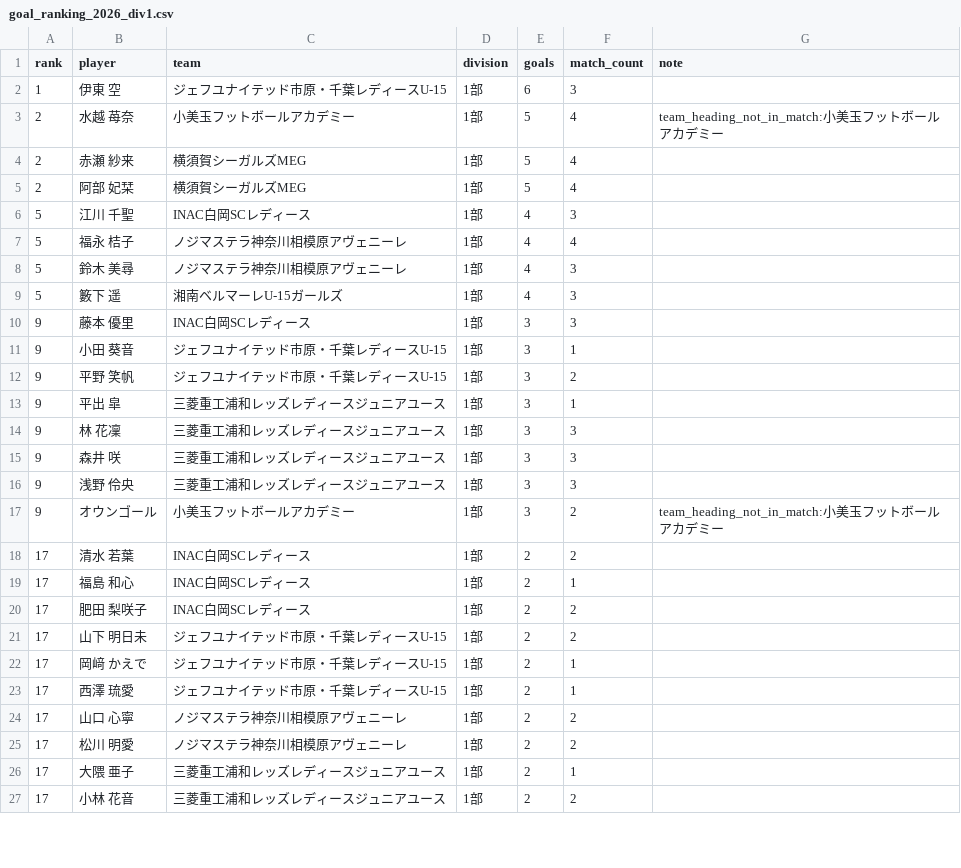
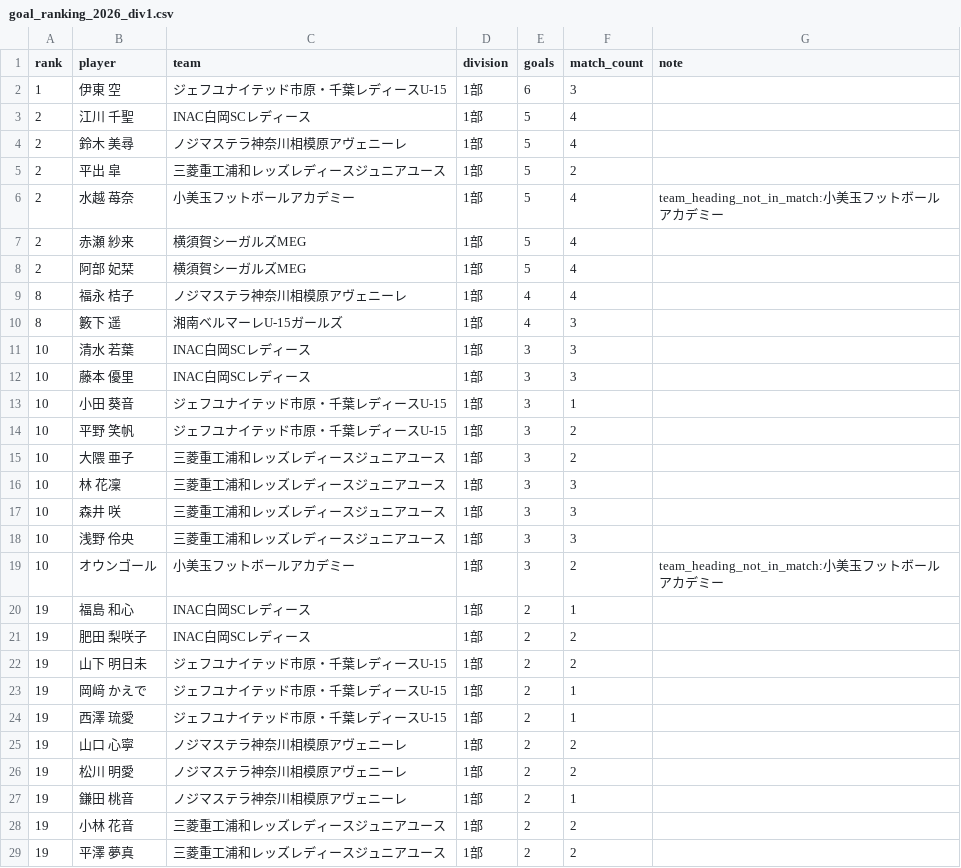
Before and after one commit to sakana-no-osama/sakana-no-osama.github.io, a CSV file: data/goal_ranking_2026_div1.csv, drawn as a sheet; only a part is shown; the diff covers the shown part only.

```diff
--- a/data/goal_ranking_2026_div1.csv
+++ b/data/goal_ranking_2026_div1.csv
@@ -2,2 +2,5 @@
 1,伊東 空,ジェフユナイテッド市原・千葉レディースU-15,1部,6,3,
+2,江川 千聖,INAC白岡SCレディース,1部,5,4,
+2,鈴木 美尋,ノジマステラ神奈川相模原アヴェニーレ,1部,5,4,
+2,平出 皐,三菱重工浦和レッズレディースジュニアユース,1部,5,2,
 2,水越 苺奈,小美玉フットボールアカデミー,1部,5,4,team_heading_not_in_match:小美玉フットボールアカデミー
@@ -5,23 +8,22 @@
 2,阿部 妃栞,横須賀シーガルズMEG,1部,5,4,
-5,江川 千聖,INAC白岡SCレディース,1部,4,3,
-5,福永 桔子,ノジマステラ神奈川相模原アヴェニーレ,1部,4,4,
-5,鈴木 美尋,ノジマステラ神奈川相模原アヴェニーレ,1部,4,3,
-5,籔下 遥,湘南ベルマーレU-15ガールズ,1部,4,3,
-9,藤本 優里,INAC白岡SCレディース,1部,3,3,
-9,小田 葵音,ジェフユナイテッド市原・千葉レディースU-15,1部,3,1,
-9,平野 笑帆,ジェフユナイテッド市原・千葉レディースU-15,1部,3,2,
-9,平出 皐,三菱重工浦和レッズレディースジュニアユース,1部,3,1,
-9,林 花凜,三菱重工浦和レッズレディースジュニアユース,1部,3,3,
-9,森井 咲,三菱重工浦和レッズレディースジュニアユース,1部,3,3,
-9,浅野 伶央,三菱重工浦和レッズレディースジュニアユース,1部,3,3,
-9,オウンゴール,小美玉フットボールアカデミー,1部,3,2,team_heading_not_in_match:小美玉フットボールアカデミー
-17,清水 若葉,INAC白岡SCレディース,1部,2,2,
-17,福島 和心,INAC白岡SCレディース,1部,2,1,
-17,肥田 梨咲子,INAC白岡SCレディース,1部,2,2,
-17,山下 明日未,ジェフユナイテッド市原・千葉レディースU-15,1部,2,2,
-17,岡﨑 かえで,ジェフユナイテッド市原・千葉レディースU-15,1部,2,1,
-17,西澤 琉愛,ジェフユナイテッド市原・千葉レディースU-15,1部,2,1,
-17,山口 心寧,ノジマステラ神奈川相模原アヴェニーレ,1部,2,2,
-17,松川 明愛,ノジマステラ神奈川相模原アヴェニーレ,1部,2,2,
-17,大隈 亜子,三菱重工浦和レッズレディースジュニアユース,1部,2,1,
-17,小林 花音,三菱重工浦和レッズレディースジュニアユース,1部,2,2,
+8,福永 桔子,ノジマステラ神奈川相模原アヴェニーレ,1部,4,4,
+8,籔下 遥,湘南ベルマーレU-15ガールズ,1部,4,3,
+10,清水 若葉,INAC白岡SCレディース,1部,3,3,
+10,藤本 優里,INAC白岡SCレディース,1部,3,3,
+10,小田 葵音,ジェフユナイテッド市原・千葉レディースU-15,1部,3,1,
+10,平野 笑帆,ジェフユナイテッド市原・千葉レディースU-15,1部,3,2,
+10,大隈 亜子,三菱重工浦和レッズレディースジュニアユース,1部,3,2,
+10,林 花凜,三菱重工浦和レッズレディースジュニアユース,1部,3,3,
+10,森井 咲,三菱重工浦和レッズレディースジュニアユース,1部,3,3,
+10,浅野 伶央,三菱重工浦和レッズレディースジュニアユース,1部,3,3,
+10,オウンゴール,小美玉フットボールアカデミー,1部,3,2,team_heading_not_in_match:小美玉フットボールアカデミー
+19,福島 和心,INAC白岡SCレディース,1部,2,1,
+19,肥田 梨咲子,INAC白岡SCレディース,1部,2,2,
+19,山下 明日未,ジェフユナイテッド市原・千葉レディースU-15,1部,2,2,
+19,岡﨑 かえで,ジェフユナイテッド市原・千葉レディースU-15,1部,2,1,
+19,西澤 琉愛,ジェフユナイテッド市原・千葉レディースU-15,1部,2,1,
+19,山口 心寧,ノジマステラ神奈川相模原アヴェニーレ,1部,2,2,
+19,松川 明愛,ノジマステラ神奈川相模原アヴェニーレ,1部,2,2,
+19,鎌田 桃音,ノジマステラ神奈川相模原アヴェニーレ,1部,2,1,
+19,小林 花音,三菱重工浦和レッズレディースジュニアユース,1部,2,2,
+19,平澤 夢真,三菱重工浦和レッズレディースジュニアユース,1部,2,2,
```
Also changed, not shown: 3 added rows, 2 removed rows and 39 edited cells elsewhere in this file, data/goal_events_2026.csv, data/goal_ranking_2026_all.csv, 9 other files.
